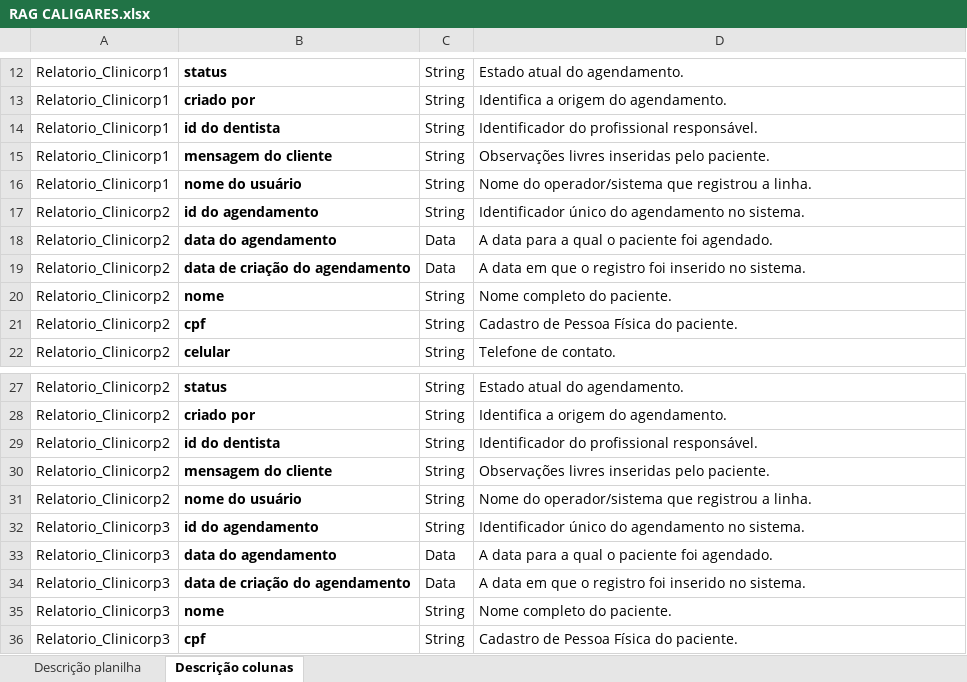
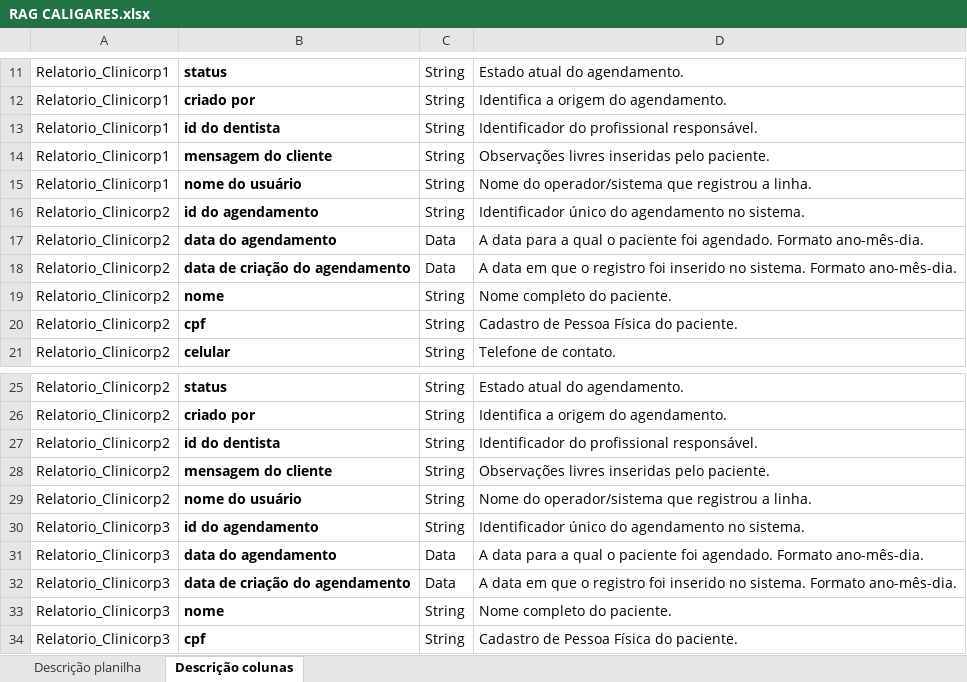
Before and after one commit to BarbaraVazF/RayBot, an Excel workbook: teste_script/documentacao/RAG CALIGARES.xlsx, sheet Descrição colunas, drawn as a sheet; only a part is shown, gaps mark what is left out; values as stored, in another font and other column widths than the file's, no borders; charts and pictures not drawn; addresses are those after the commit; the diff covers the shown part only; the diff names each change by its address in the sheet, - before the commit and + after, or states it on an @@ line.

```diff
--- a/teste_script/documentacao/RAG CALIGARES.xlsx (sheet Descrição colunas)
+++ b/teste_script/documentacao/RAG CALIGARES.xlsx (sheet Descrição colunas)
-D17: …foi agendado.
+D17: …foi agendado. Formato ano-mês-dia.
-D18: …no sistema.
+D18: …no sistema. Formato ano-mês-dia.
-D31: …foi agendado.
+D31: …foi agendado. Formato ano-mês-dia.
-D32: …no sistema.
+D32: …no sistema. Formato ano-mês-dia.
```
Also changed, not shown: 2 added rows, 3 removed rows and 5 edited cells elsewhere in this sheet, sheet Descrição planilha, 8 other files.
